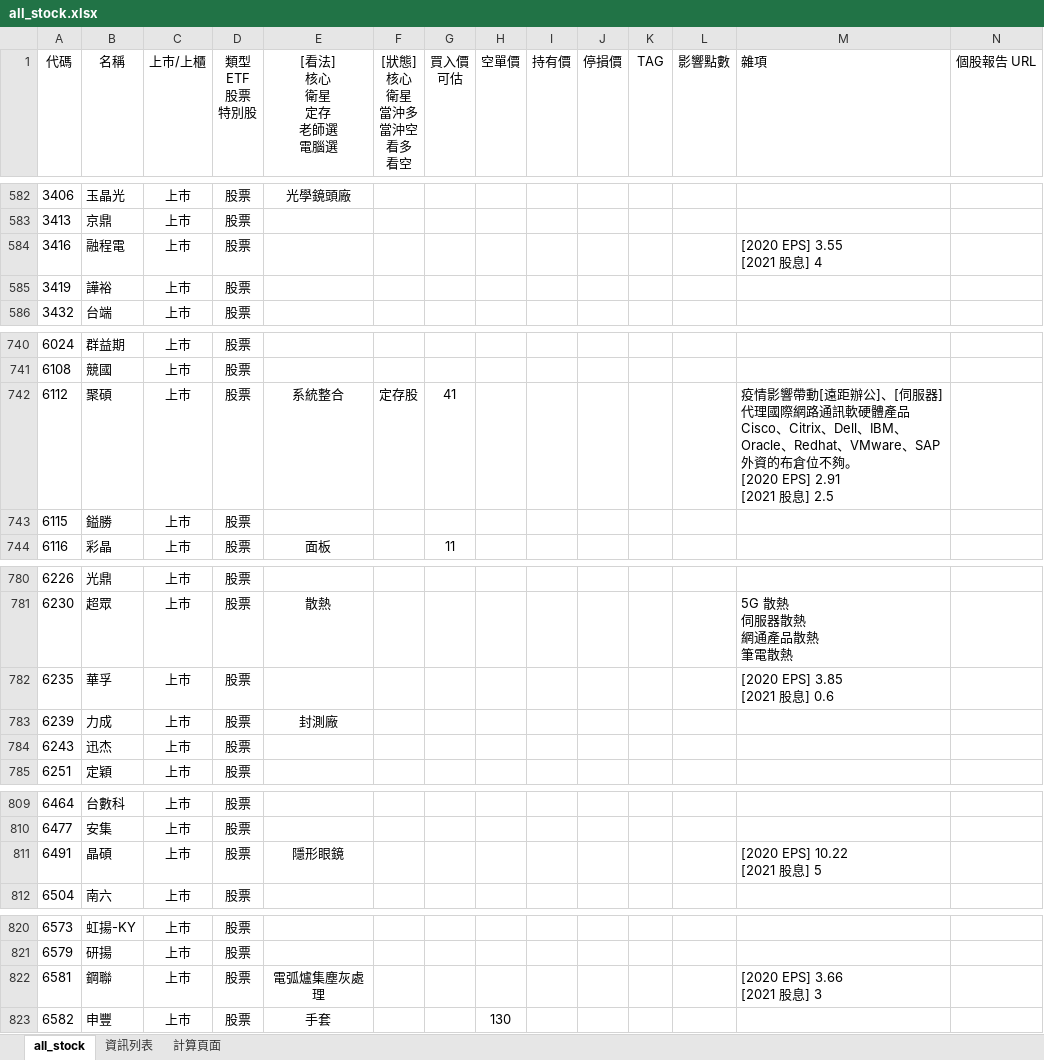
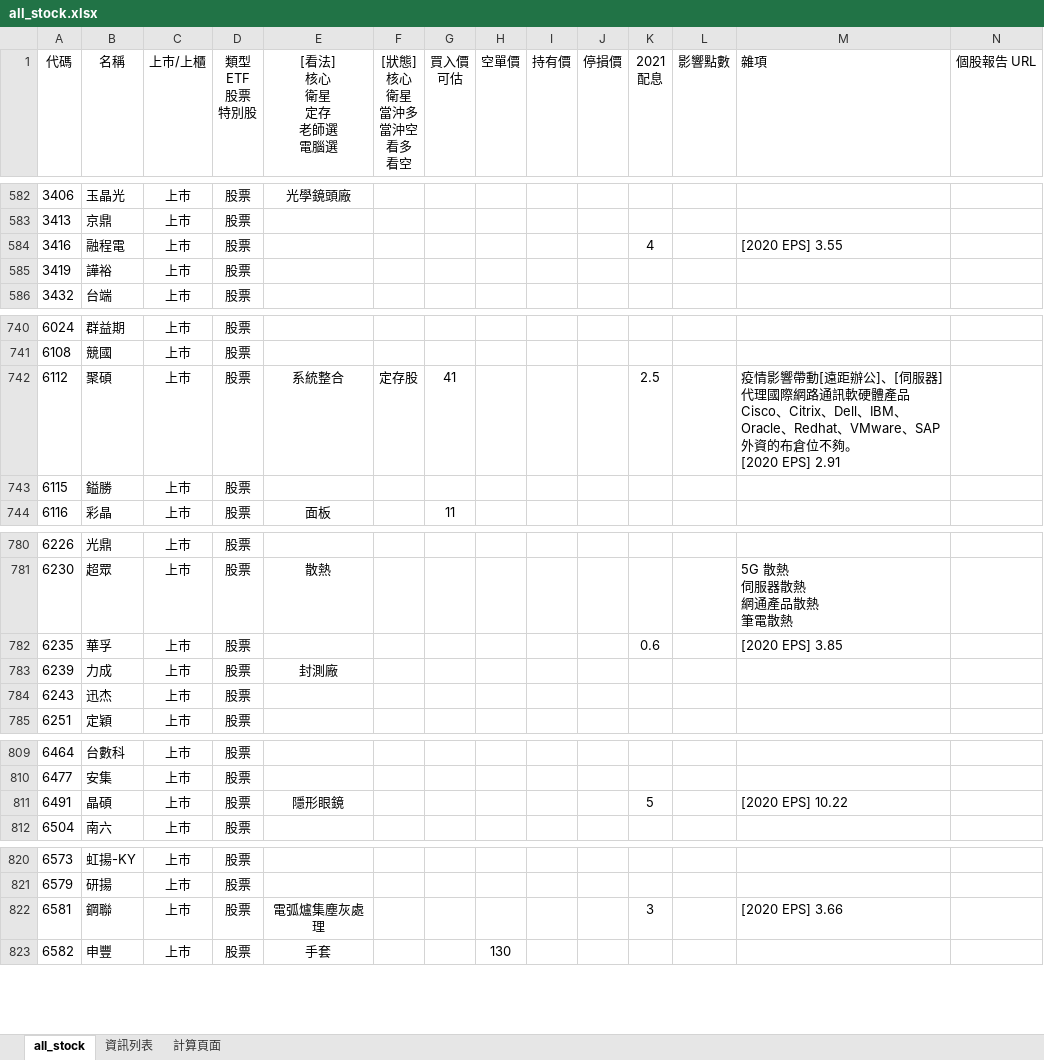
Before and after one commit to kangyangshih/rich_stock, an Excel workbook: all_stock.xlsx, sheet all_stock, drawn as a sheet; only a part is shown, gaps mark what is left out; values as stored, in another font and other column widths than the file's, no borders; ↵ is a line break in a cell; the diff covers the shown part only; the diff names each change by its address in the sheet, - before the commit and + after, or states it on an @@ line.

```diff
--- a/all_stock.xlsx (sheet all_stock)
+++ b/all_stock.xlsx (sheet all_stock)
-K1: TAG
+K1: 2021 ↵ 配息
-K584 (2021 配息): (empty)
+K584 (2021 配息): 4
-M584 (雜項): [2020 EPS] 3.55 ↵ [2021 股息] 4
+M584 (雜項): [2020 EPS] 3.55
-K742 (2021 配息): (empty)
+K742 (2021 配息): 2.5
-M742 (雜項): …[2020 EPS] 2.91 ↵ [2021 股息] 2.5
+M742 (雜項): …[2020 EPS] 2.91
-K782 (2021 配息): (empty)
+K782 (2021 配息): 0.6
-M782 (雜項): [2020 EPS] 3.85 ↵ [2021 股息] 0.6
+M782 (雜項): [2020 EPS] 3.85
-K811 (2021 配息): (empty)
+K811 (2021 配息): 5
-M811 (雜項): [2020 EPS] 10.22 ↵ [2021 股息] 5
+M811 (雜項): [2020 EPS] 10.22
-K822 (2021 配息): (empty)
+K822 (2021 配息): 3
-M822 (雜項): [2020 EPS] 3.66 ↵ [2021 股息] 3
+M822 (雜項): [2020 EPS] 3.66
```
Also changed, not shown: 29 edited cells elsewhere in this sheet, 18 other files.
